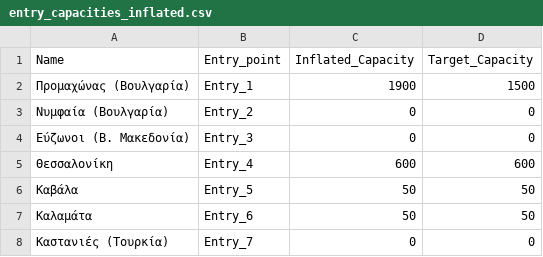
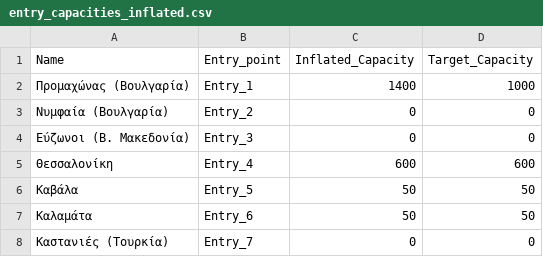
Before and after one commit to ovelixasterix/greek_project, a CSV file: entry_capacities_inflated.csv, drawn as a sheet; only a part is shown.

Commit message:
Update entry_capacities_inflated.csv

```diff
--- a/entry_capacities_inflated.csv
+++ b/entry_capacities_inflated.csv
@@ -1,3 +1,3 @@
 Name,Entry_point,Inflated_Capacity,Target_Capacity
-Προμαχώνας (Βουλγαρία),Entry_1,1900,1500
+Προμαχώνας (Βουλγαρία),Entry_1,1400,1000
 Νυμφαία (Βουλγαρία),Entry_2,0,0
```
